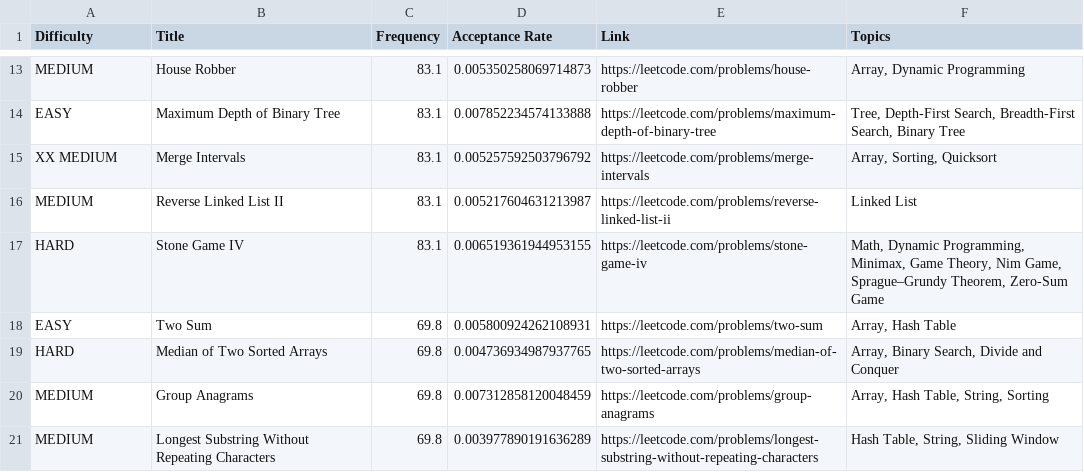
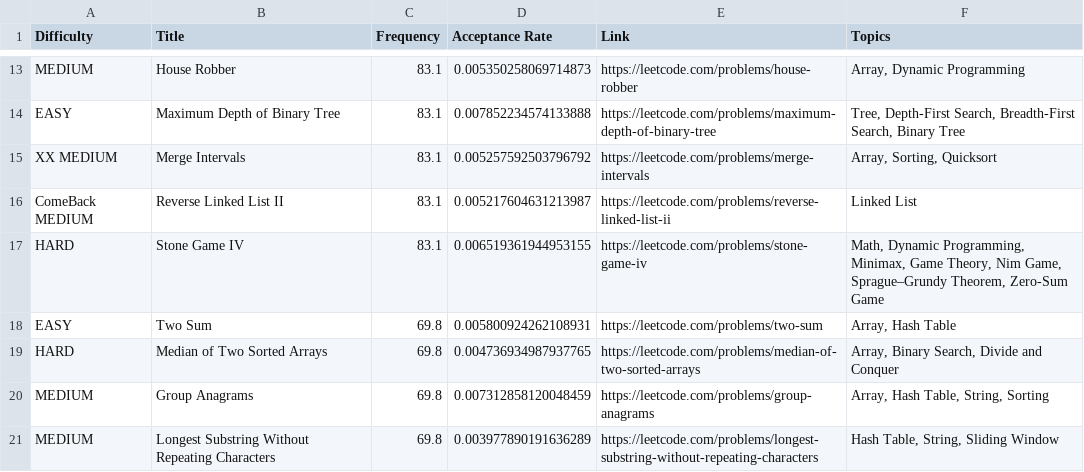
Before and after one commit to lainofthewired7/leetcode-company-wise-problems, a CSV file: Bloomberg/1. Thirty Days.csv, drawn as a sheet; only a part is shown, gaps mark what is left out.

Commit message:
Update 1. Thirty Days.csv

```diff
--- a/Bloomberg/1. Thirty Days.csv
+++ b/Bloomberg/1. Thirty Days.csv
@@ -15,3 +15,3 @@ EASY,Maximum Depth of Binary Tree,83.1,0.007852234574133888,https://leetcode.com
 XX MEDIUM,Merge Intervals,83.1,0.005257592503796792,https://leetcode.com/problems/merge-intervals,"Array, Sorting, Quicksort"
-MEDIUM,Reverse Linked List II,83.1,0.005217604631213987,https://leetcode.com/problems/reverse-linked-list-ii,Linked List
+ComeBack MEDIUM,Reverse Linked List II,83.1,0.005217604631213987,https://leetcode.com/problems/reverse-linked-list-ii,Linked List
 HARD,Stone Game IV,83.1,0.006519361944953155,https://leetcode.com/problems/stone-game-iv,"Math, Dynamic Programming, Minimax, Game Theory, Nim Game, Sprague–Grundy Theorem, Zero-Sum Game"
```
